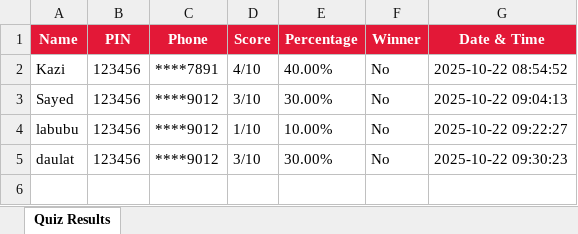
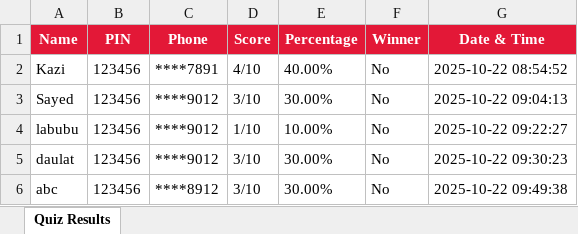
Before and after one commit to Social-Innovation-Lab/Innovation-exhibition-quiz, an Excel workbook: quiz_results.xlsx, sheet Quiz Results, drawn as a sheet; values as stored, in another font and other column widths than the file's, no borders; the diff names each change by its address in the sheet, - before the commit and + after, or states it on an @@ line.

```diff
--- a/quiz_results.xlsx (sheet Quiz Results)
+++ b/quiz_results.xlsx (sheet Quiz Results)
+row 6: abc | 123456 | ****8912 | 3/10 | 30.00% | No | 2025-10-22 09:49:38
```
Also changed, not shown: 3 other files.
